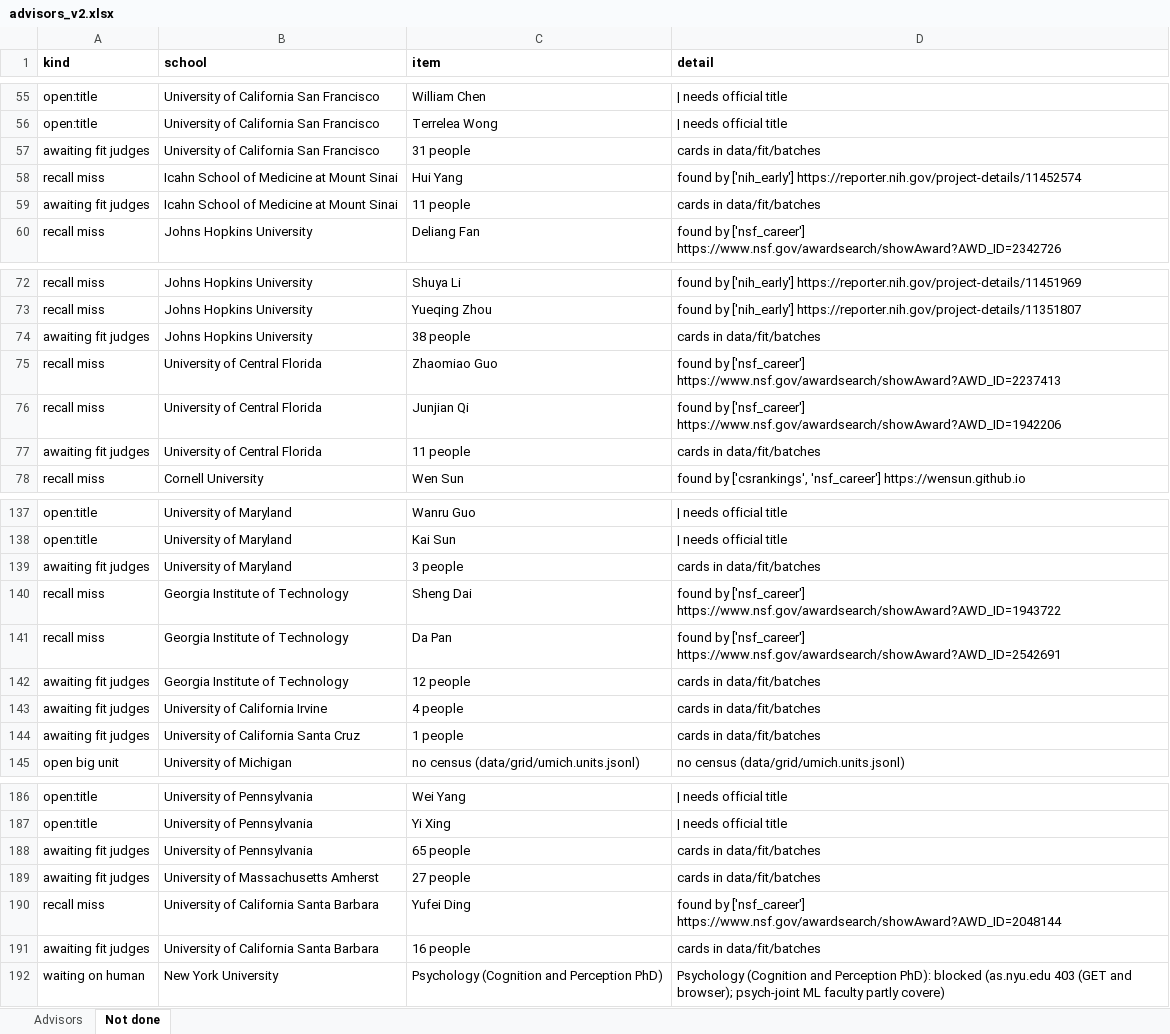
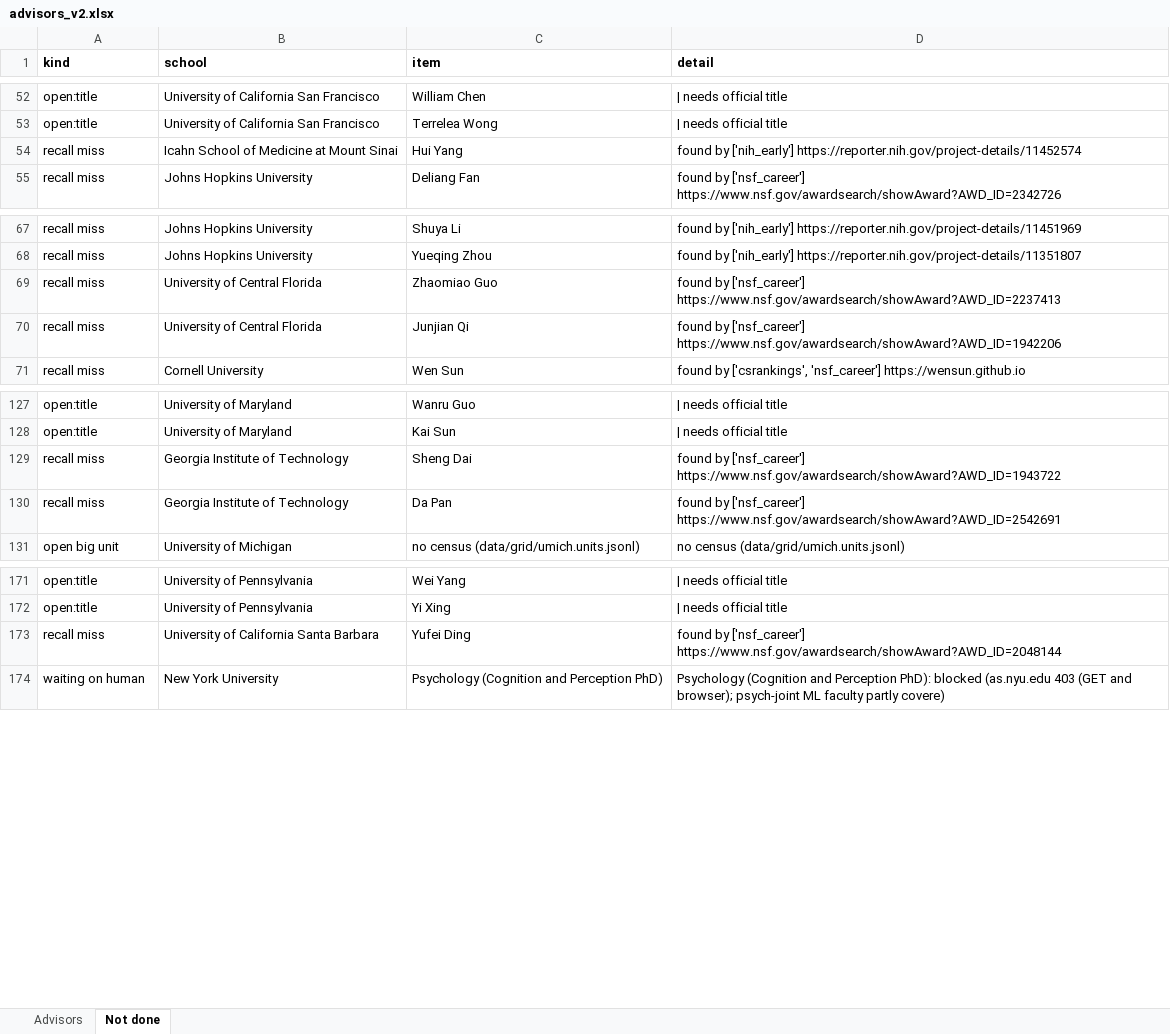
Before and after one commit to allliiita/phd-outreach, an Excel workbook: data/export/advisors_v2.xlsx, sheet Not done, drawn as a sheet; only a part is shown, gaps mark what is left out; values as stored, in another font and other column widths than the file's, no borders; the diff covers the shown part only; the diff names each change by its address in the sheet, - before the commit and + after, or states it on an @@ line.

```diff
--- a/data/export/advisors_v2.xlsx (sheet Not done)
+++ b/data/export/advisors_v2.xlsx (sheet Not done)
-row 57: awaiting fit judges | University of California San Francisco | 31 people | cards in data/fit/batches
-row 59: awaiting fit judges | Icahn School of Medicine at Mount Sinai | 11 people | cards in data/fit/batches
-row 74: awaiting fit judges | Johns Hopkins University | 38 people | cards in data/fit/batches
-row 77: awaiting fit judges | University of Central Florida | 11 people | cards in data/fit/batches
-row 139: awaiting fit judges | University of Maryland | 3 people | cards in data/fit/batches
-row 142: awaiting fit judges | Georgia Institute of Technology | 12 people | cards in data/fit/batches
-row 143: awaiting fit judges | University of California Irvine | 4 people | cards in data/fit/batches
-row 144: awaiting fit judges | University of California Santa Cruz | 1 people | cards in data/fit/batches
-row 188: awaiting fit judges | University of Pennsylvania | 65 people | cards in data/fit/batches
-row 189: awaiting fit judges | University of Massachusetts Amherst | 27 people | cards in data/fit/batches
-row 191: awaiting fit judges | University of California Santa Barbara | 16 people | cards in data/fit/batches
```
Also changed, not shown: 8 removed rows elsewhere in this sheet, sheet Advisors, 1 other file.
